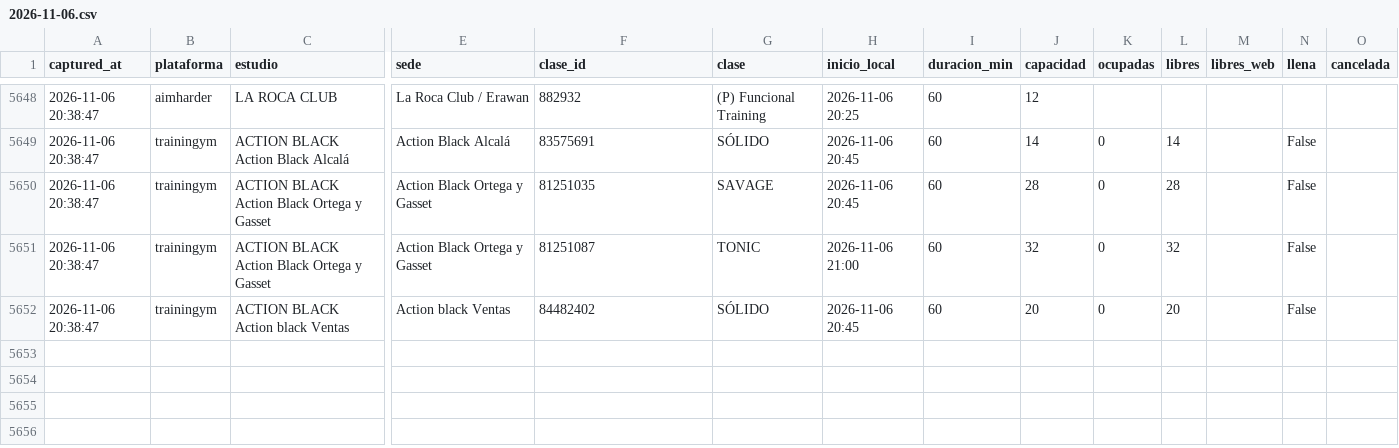
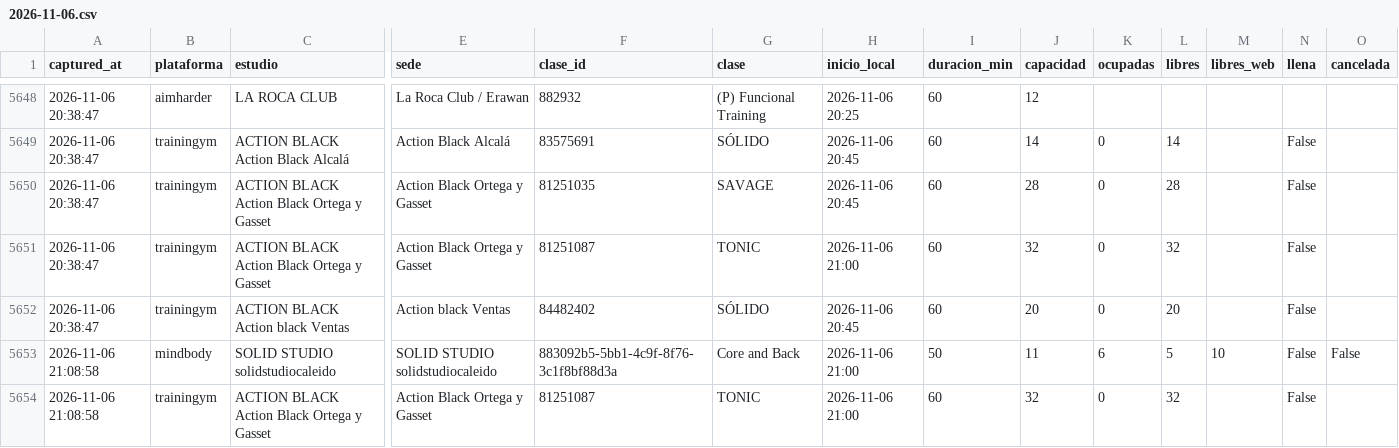
Before and after one commit to fedeloap/ocupacion-beatcore, a CSV file: data/2026-11-06.csv, drawn as a sheet; only a part is shown, gaps mark what is left out; rows hold the shown columns only; the diff names each change by its address in the sheet, - before the commit and + after, or states it on an @@ line.

Commit message:
Captura 2026-11-06T20:14Z

```diff
--- a/data/2026-11-06.csv
+++ b/data/2026-11-06.csv
+row 5653: 2026-11-06 21:08:58 | mindbody | SOLID STUDIO solidstudiocaleido | SOLID STUDIO solidstudiocaleido | 883092b5-5bb1-4c9f-8f76-3c1f8bf88d3a | Core and Back | 2026-11-06 21:00 | 50 | 11 | 6 | 5 | 10 | False | False
+row 5654: 2026-11-06 21:08:58 | trainingym | ACTION BLACK Action Black Ortega y Gasset | Action Black Ortega y Gasset | 81251087 | TONIC | 2026-11-06 21:00 | 60 | 32 | 0 | 32 |  | False
```
